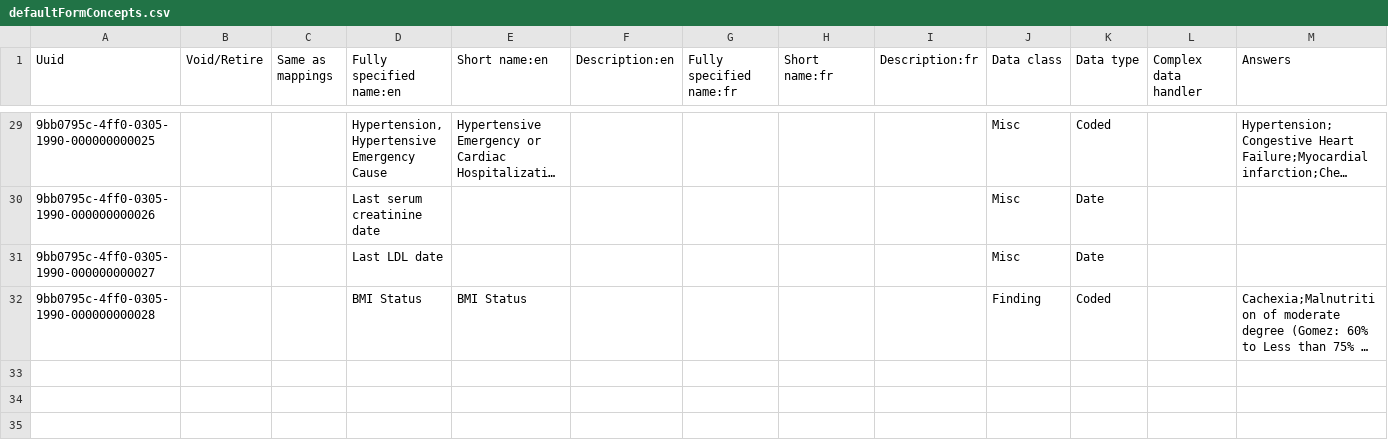
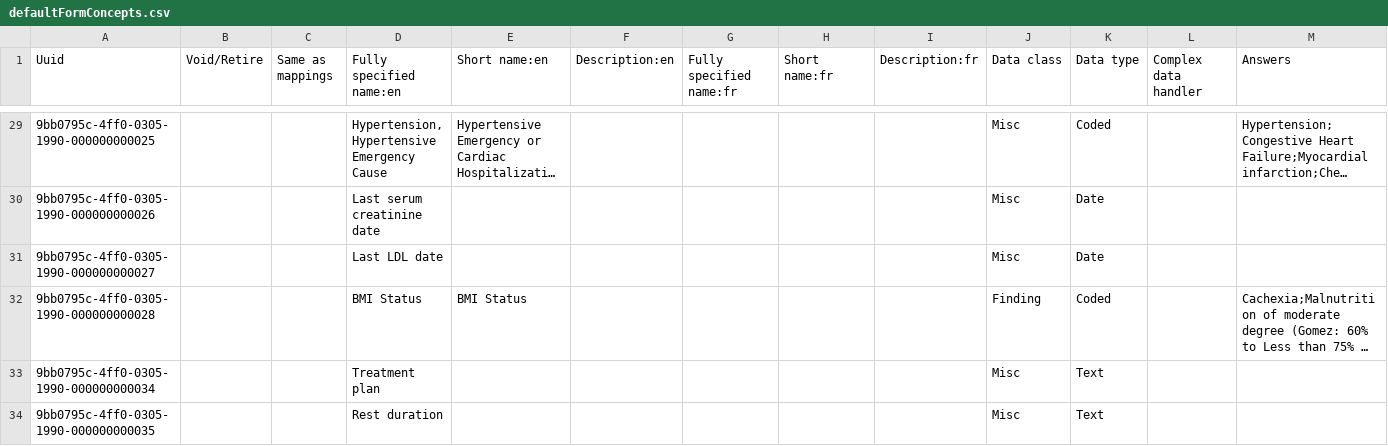
Before and after one commit to Bahmni/clinic-config, a CSV file: masterdata/configuration/concepts/defaultFormConcepts.csv, drawn as a sheet; only a part is shown, gaps mark what is left out; long unchanged cells end in …; rows hold the shown columns only; the diff names each change by its address in the sheet, - before the commit and + after, or states it on an @@ line.

Commit message:
BAH-2422 | added under treatment certificate form

```diff
--- a/masterdata/configuration/concepts/defaultFormConcepts.csv
+++ b/masterdata/configuration/concepts/defaultFormConcepts.csv
+row 33: 9bb0795c-4ff0-0305-1990-000000000034 |  |  | Treatment plan |  |  |  |  |  | Misc | Text
+row 34: 9bb0795c-4ff0-0305-1990-000000000035 |  |  | Rest duration |  |  |  |  |  | Misc | Text
```
Also changed, not shown: 3 other files.
